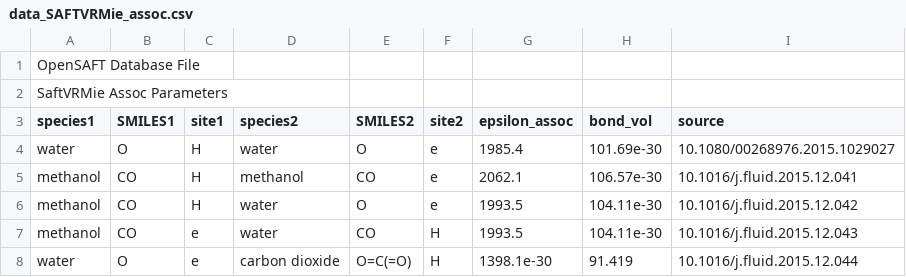
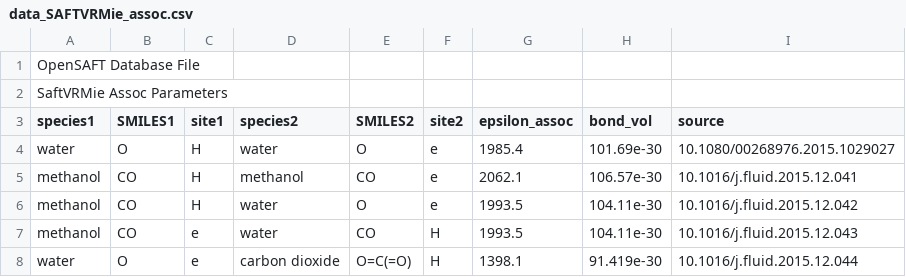
Before and after one commit to ClapeyronThermo/Clapeyron.jl, a CSV file: database/SAFTVRMie/data_SAFTVRMie_assoc.csv, drawn as a sheet.

```diff
--- a/database/SAFTVRMie/data_SAFTVRMie_assoc.csv
+++ b/database/SAFTVRMie/data_SAFTVRMie_assoc.csv
@@ -7,2 +7,2 @@ methanol;CO;H;water;O;e;1993.5;104.11e-30;10.1016/j.fluid.2015.12.042
 methanol;CO;e;water;CO;H;1993.5;104.11e-30;10.1016/j.fluid.2015.12.043
-water;O;e;carbon dioxide;O=C(=O);H;1398.1e-30;91.419;10.1016/j.fluid.2015.12.044
+water;O;e;carbon dioxide;O=C(=O);H;1398.1;91.419e-30;10.1016/j.fluid.2015.12.044
```
Also changed, not shown: database/SAFTgammaMie/data_SAFTgammaMie_assoc.csv, 4 other files.
